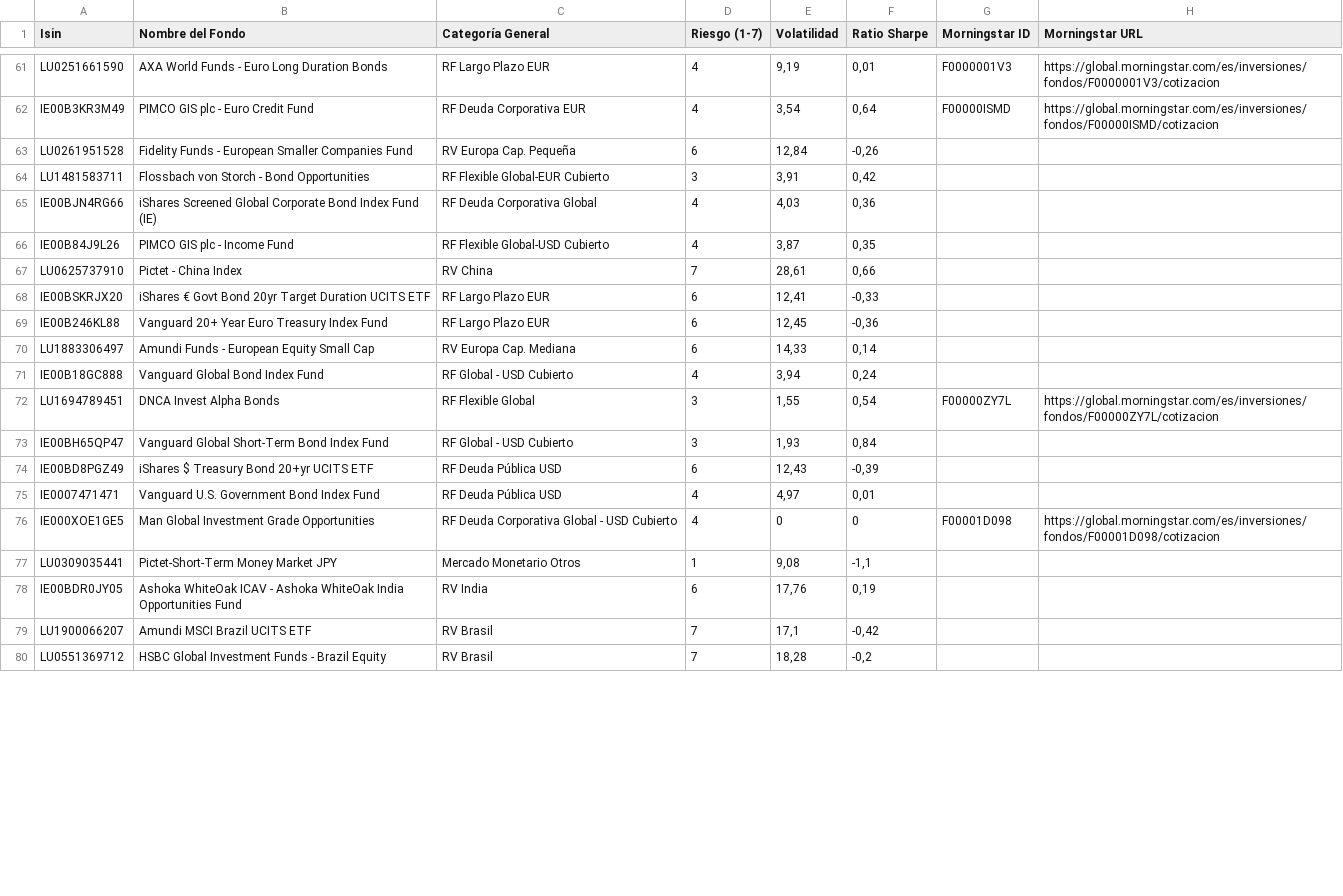
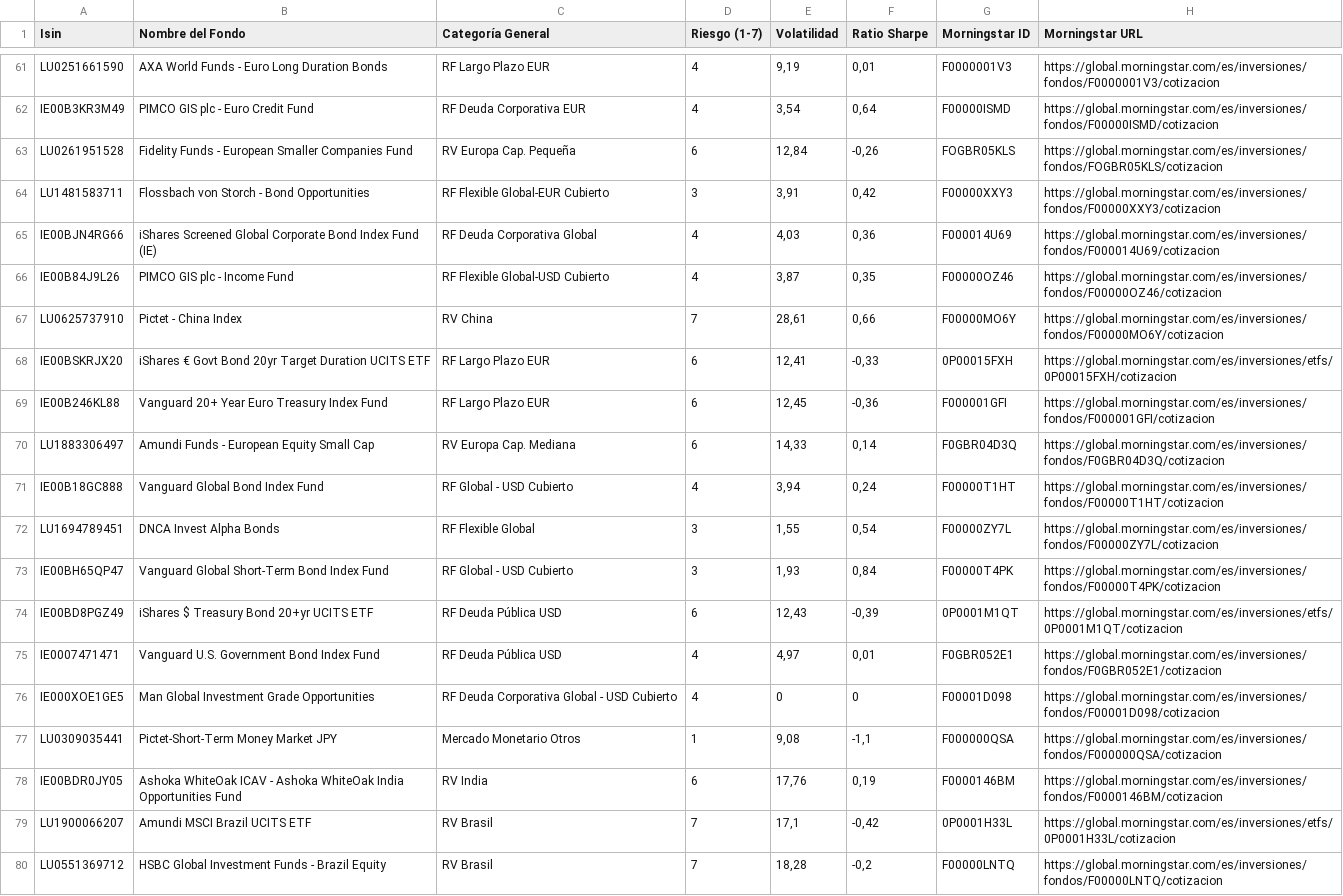
Before and after one commit to huuff/ghetto-xray, a CSV file: data/funds.csv, drawn as a sheet; only a part is shown, gaps mark what is left out; the diff covers the shown part only.

Commit message:
feat: more funds

```diff
--- a/data/funds.csv
+++ b/data/funds.csv
@@ -62,19 +62,19 @@ LU0251661590,AXA World Funds - Euro Long Duration Bonds,RF Largo Plazo EUR,4,"9,
 IE00B3KR3M49,PIMCO GIS plc - Euro Credit Fund,RF Deuda Corporativa EUR,4,"3,54","0,64",F00000ISMD,https://global.morningstar.com/es/inversiones/fondos/F00000ISMD/cotizacion
-LU0261951528,Fidelity Funds - European Smaller Companies Fund,RV Europa Cap. Pequeña,6,"12,84","-0,26",,
-LU1481583711,Flossbach von Storch - Bond Opportunities,RF Flexible Global-EUR Cubierto,3,"3,91","0,42",,
-IE00BJN4RG66,iShares Screened Global Corporate Bond Index Fund (IE),RF Deuda Corporativa Global,4,"4,03","0,36",,
-IE00B84J9L26,PIMCO GIS plc - Income Fund,RF Flexible Global-USD Cubierto,4,"3,87","0,35",,
-LU0625737910,Pictet - China Index,RV China,7,"28,61","0,66",,
-IE00BSKRJX20,iShares € Govt Bond 20yr Target Duration UCITS ETF,RF Largo Plazo EUR,6,"12,41","-0,33",,
-IE00B246KL88,Vanguard 20+ Year Euro Treasury Index Fund,RF Largo Plazo EUR,6,"12,45","-0,36",,
-LU1883306497,Amundi Funds - European Equity Small Cap,RV Europa Cap. Mediana,6,"14,33","0,14",,
-IE00B18GC888,Vanguard Global Bond Index Fund,RF Global - USD Cubierto,4,"3,94","0,24",,
+LU0261951528,Fidelity Funds - European Smaller Companies Fund,RV Europa Cap. Pequeña,6,"12,84","-0,26",FOGBR05KLS,https://global.morningstar.com/es/inversiones/fondos/FOGBR05KLS/cotizacion
+LU1481583711,Flossbach von Storch - Bond Opportunities,RF Flexible Global-EUR Cubierto,3,"3,91","0,42",F00000XXY3,https://global.morningstar.com/es/inversiones/fondos/F00000XXY3/cotizacion
+IE00BJN4RG66,iShares Screened Global Corporate Bond Index Fund (IE),RF Deuda Corporativa Global,4,"4,03","0,36",F000014U69,https://global.morningstar.com/es/inversiones/fondos/F000014U69/cotizacion
+IE00B84J9L26,PIMCO GIS plc - Income Fund,RF Flexible Global-USD Cubierto,4,"3,87","0,35",F00000OZ46,https://global.morningstar.com/es/inversiones/fondos/F00000OZ46/cotizacion
+LU0625737910,Pictet - China Index,RV China,7,"28,61","0,66",F00000MO6Y,https://global.morningstar.com/es/inversiones/fondos/F00000MO6Y/cotizacion
+IE00BSKRJX20,iShares € Govt Bond 20yr Target Duration UCITS ETF,RF Largo Plazo EUR,6,"12,41","-0,33",0P00015FXH,https://global.morningstar.com/es/inversiones/etfs/0P00015FXH/cotizacion
+IE00B246KL88,Vanguard 20+ Year Euro Treasury Index Fund,RF Largo Plazo EUR,6,"12,45","-0,36",F000001GFI,https://global.morningstar.com/es/inversiones/fondos/F000001GFI/cotizacion
+LU1883306497,Amundi Funds - European Equity Small Cap,RV Europa Cap. Mediana,6,"14,33","0,14",F0GBR04D3Q,https://global.morningstar.com/es/inversiones/fondos/F0GBR04D3Q/cotizacion
+IE00B18GC888,Vanguard Global Bond Index Fund,RF Global - USD Cubierto,4,"3,94","0,24",F00000T1HT,https://global.morningstar.com/es/inversiones/fondos/F00000T1HT/cotizacion
 LU1694789451,DNCA Invest Alpha Bonds,RF Flexible Global,3,"1,55","0,54",F00000ZY7L,https://global.morningstar.com/es/inversiones/fondos/F00000ZY7L/cotizacion
-IE00BH65QP47,Vanguard Global Short-Term Bond Index Fund,RF Global - USD Cubierto,3,"1,93","0,84",,
-IE00BD8PGZ49,iShares $ Treasury Bond 20+yr UCITS ETF,RF Deuda Pública USD,6,"12,43","-0,39",,
-IE0007471471,Vanguard U.S. Government Bond Index Fund,RF Deuda Pública USD,4,"4,97","0,01",,
+IE00BH65QP47,Vanguard Global Short-Term Bond Index Fund,RF Global - USD Cubierto,3,"1,93","0,84",F00000T4PK,https://global.morningstar.com/es/inversiones/fondos/F00000T4PK/cotizacion
+IE00BD8PGZ49,iShares $ Treasury Bond 20+yr UCITS ETF,RF Deuda Pública USD,6,"12,43","-0,39",0P0001M1QT,https://global.morningstar.com/es/inversiones/etfs/0P0001M1QT/cotizacion
+IE0007471471,Vanguard U.S. Government Bond Index Fund,RF Deuda Pública USD,4,"4,97","0,01",F0GBR052E1,https://global.morningstar.com/es/inversiones/fondos/F0GBR052E1/cotizacion
 IE000XOE1GE5,Man Global Investment Grade Opportunities,RF Deuda Corporativa Global - USD Cubierto,4,0,0,F00001D098,https://global.morningstar.com/es/inversiones/fondos/F00001D098/cotizacion
-LU0309035441,Pictet-Short-Term Money Market JPY,Mercado Monetario Otros,1,"9,08","-1,1",,
-IE00BDR0JY05,Ashoka WhiteOak ICAV - Ashoka WhiteOak India Opportunities Fund,RV India,6,"17,76","0,19",,
-LU1900066207,Amundi MSCI Brazil UCITS ETF,RV Brasil,7,"17,1","-0,42",,
-LU0551369712,HSBC Global Investment Funds - Brazil Equity,RV Brasil,7,"18,28","-0,2",,
+LU0309035441,Pictet-Short-Term Money Market JPY,Mercado Monetario Otros,1,"9,08","-1,1",F000000QSA,https://global.morningstar.com/es/inversiones/fondos/F000000QSA/cotizacion
+IE00BDR0JY05,Ashoka WhiteOak ICAV - Ashoka WhiteOak India Opportunities Fund,RV India,6,"17,76","0,19",F0000146BM,https://global.morningstar.com/es/inversiones/fondos/F0000146BM/cotizacion
+LU1900066207,Amundi MSCI Brazil UCITS ETF,RV Brasil,7,"17,1","-0,42",0P0001H33L,https://global.morningstar.com/es/inversiones/etfs/0P0001H33L/cotizacion
+LU0551369712,HSBC Global Investment Funds - Brazil Equity,RV Brasil,7,"18,28","-0,2",F00000LNTQ,https://global.morningstar.com/es/inversiones/fondos/F00000LNTQ/cotizacion
```
Also changed, not shown: 72 edited cells elsewhere in this file, 1 other file.
